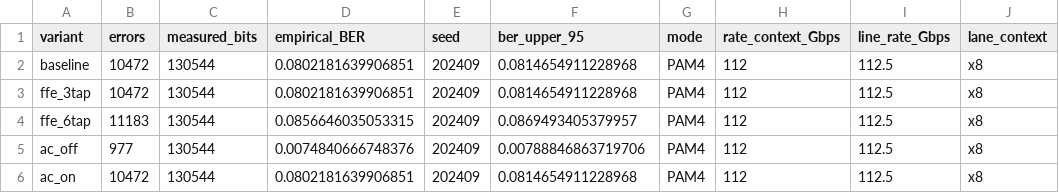
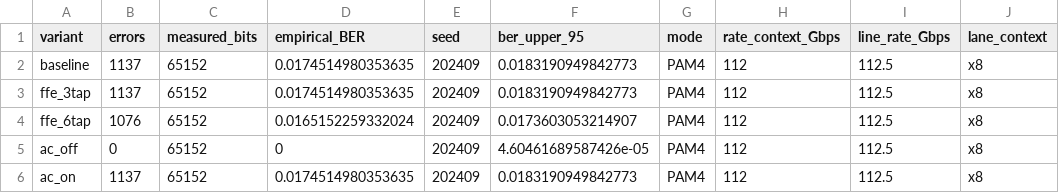
Before and after one commit to Calvin-Lin-Smith/XSR_Link_MATLAB-SI-Model, a CSV file: results/vlsi2024_xsr/static_regression_summary.csv, drawn as a sheet; only a part is shown; the diff names each change by its address in the sheet, - before the commit and + after, or states it on an @@ line.

```diff
--- a/results/vlsi2024_xsr/static_regression_summary.csv
+++ b/results/vlsi2024_xsr/static_regression_summary.csv
-B2:B3 (errors): 10472
+B2:B3 (errors): 1137
-C2:C6 (measured_bits): 130544
+C2:C6 (measured_bits): 65152
-D2:D3 (empirical_BER): 0.0802181639906851
+D2:D3 (empirical_BER): 0.0174514980353635
-F2:F3 (ber_upper_95): 0.0814654911228968
+F2:F3 (ber_upper_95): 0.0183190949842773
-B4 (errors): 11183
+B4 (errors): 1076
-D4 (empirical_BER): 0.0856646035053315
+D4 (empirical_BER): 0.0165152259332024
-F4 (ber_upper_95): 0.0869493405379957
+F4 (ber_upper_95): 0.0173603053214907
-B5 (errors): 977
+B5 (errors): 0
-D5 (empirical_BER): 0.0074840666748376
+D5 (empirical_BER): 0
-F5 (ber_upper_95): 0.00788846863719706
+F5 (ber_upper_95): 4.60461689587426e-05
-B6 (errors): 10472
+B6 (errors): 1137
-D6 (empirical_BER): 0.0802181639906851
+D6 (empirical_BER): 0.0174514980353635
-F6 (ber_upper_95): 0.0814654911228968
+F6 (ber_upper_95): 0.0183190949842773
```
Also changed, not shown: results/vlsi2024_xsr/ac_ctle.csv, results/vlsi2024_xsr/ac_solution.csv, 56 other files.
